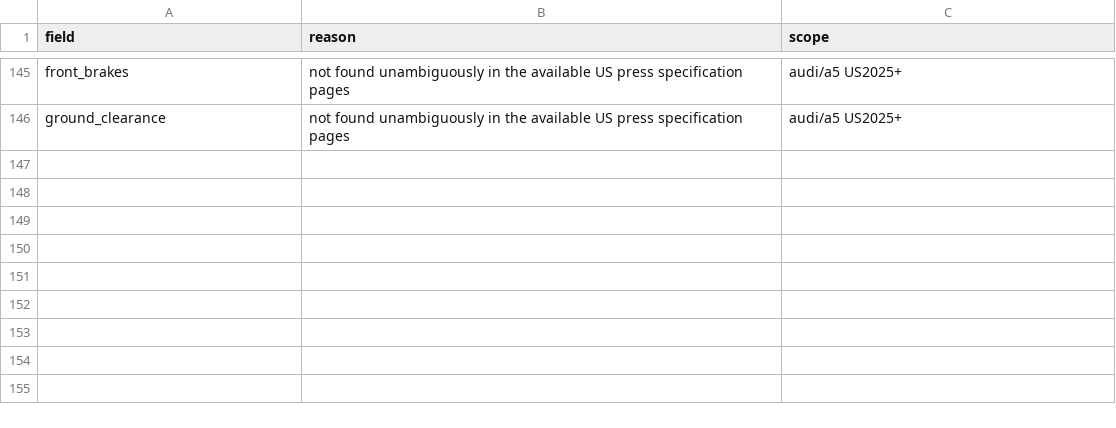
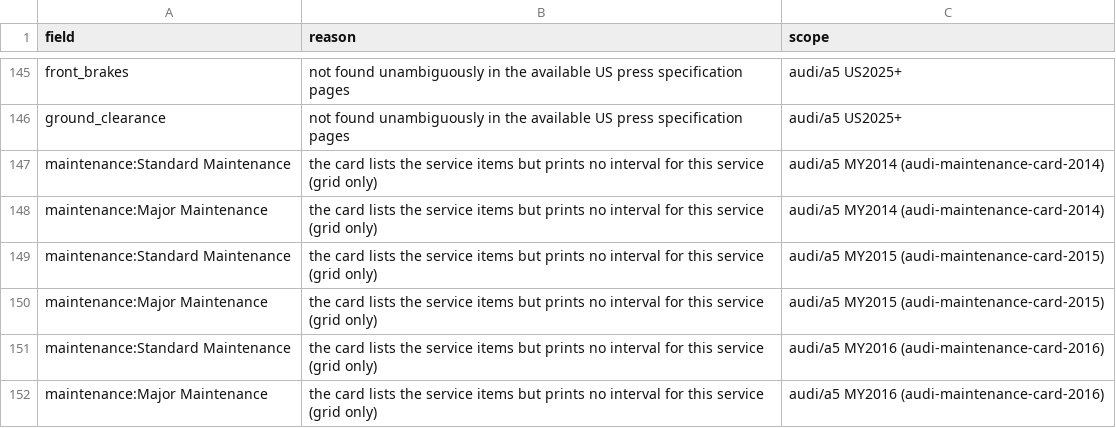
Before and after one commit to bomba1112/AutoExpert, a CSV file: data_work/audi/staging/a5/gaps.csv, drawn as a sheet; only a part is shown, gaps mark what is left out; the diff names each change by its address in the sheet, - before the commit and + after, or states it on an @@ line.

```diff
--- a/data_work/audi/staging/a5/gaps.csv
+++ b/data_work/audi/staging/a5/gaps.csv
+row 147: maintenance:Standard Maintenance | the card lists the service items but prints no interval for this service (grid only) | audi/a5 MY2014 (audi-maintenance-card-2014)
+row 148: maintenance:Major Maintenance | the card lists the service items but prints no interval for this service (grid only) | audi/a5 MY2014 (audi-maintenance-card-2014)
+row 149: maintenance:Standard Maintenance | the card lists the service items but prints no interval for this service (grid only) | audi/a5 MY2015 (audi-maintenance-card-2015)
+row 150: maintenance:Major Maintenance | the card lists the service items but prints no interval for this service (grid only) | audi/a5 MY2015 (audi-maintenance-card-2015)
+row 151: maintenance:Standard Maintenance | the card lists the service items but prints no interval for this service (grid only) | audi/a5 MY2016 (audi-maintenance-card-2016)
+row 152: maintenance:Major Maintenance | the card lists the service items but prints no interval for this service (grid only) | audi/a5 MY2016 (audi-maintenance-card-2016)
```
Also changed, not shown: data_work/audi/staging/a4/gaps.csv, data_work/audi/staging/a6/gaps.csv, 54 other files.
